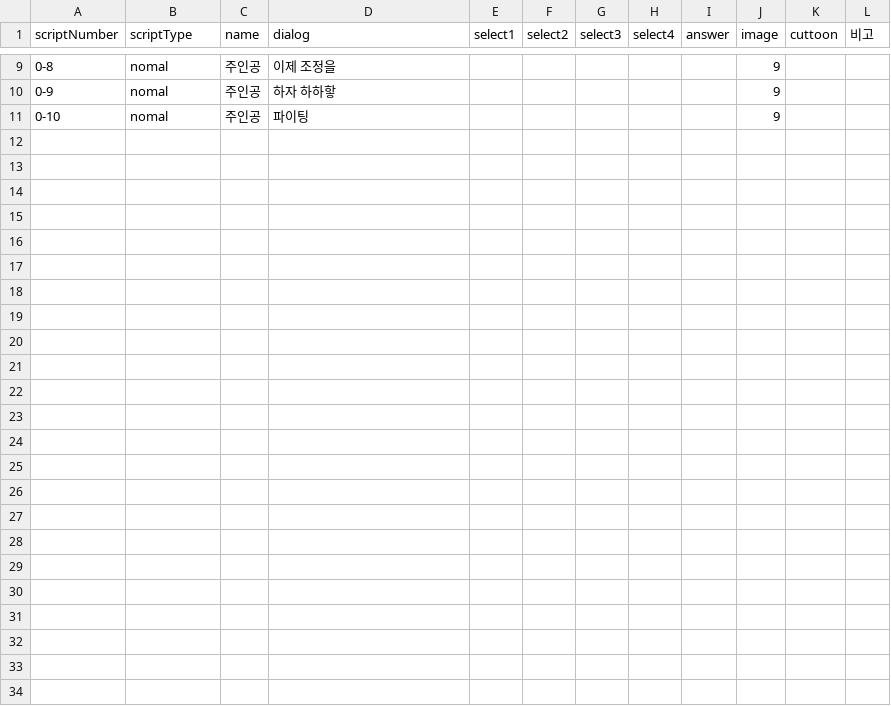
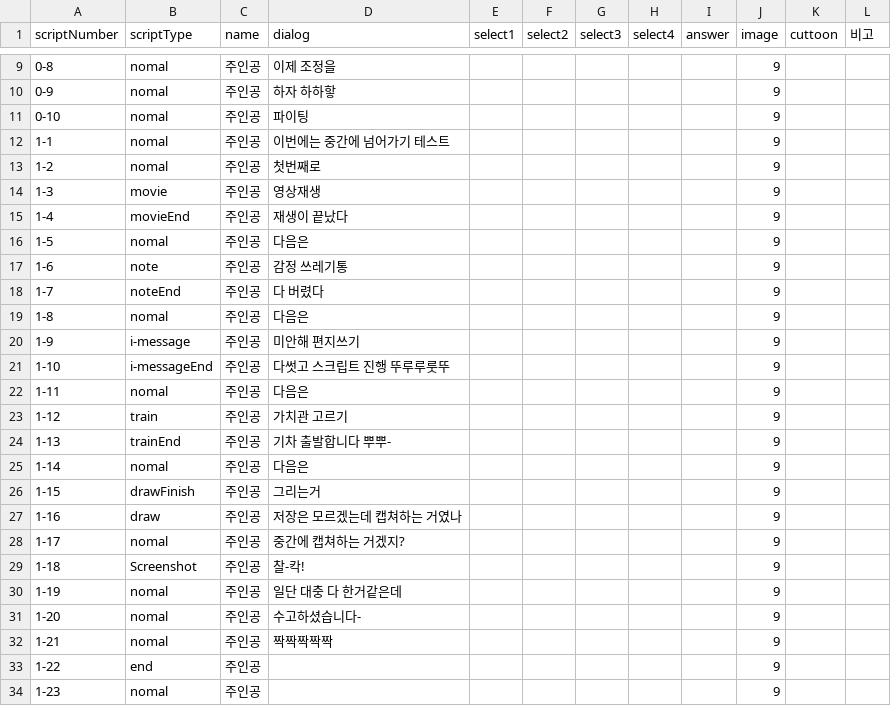
Before and after one commit to LHD-game/LoheldiGame, a CSV file: Loheldi_Project/Assets/Resources/Scripts/Quest/test.csv, drawn as a sheet; only a part is shown, gaps mark what is left out; the diff names each change by its address in the sheet, - before the commit and + after, or states it on an @@ line.

```diff
--- a/Loheldi_Project/Assets/Resources/Scripts/Quest/test.csv
+++ b/Loheldi_Project/Assets/Resources/Scripts/Quest/test.csv
+row 12: 1-1 | nomal | 주인공 | 이번에는 중간에 넘어가기 테스트 |  |  |  |  |  | 9
+row 13: 1-2 | nomal | 주인공 | 첫번째로 |  |  |  |  |  | 9
+row 14: 1-3 | movie | 주인공 | 영상재생 |  |  |  |  |  | 9
+row 15: 1-4 | movieEnd | 주인공 | 재생이 끝났다 |  |  |  |  |  | 9
+row 16: 1-5 | nomal | 주인공 | 다음은 |  |  |  |  |  | 9
+row 17: 1-6 | note | 주인공 | 감정 쓰레기통 |  |  |  |  |  | 9
+row 18: 1-7 | noteEnd | 주인공 | 다 버렸다 |  |  |  |  |  | 9
+row 19: 1-8 | nomal | 주인공 | 다음은 |  |  |  |  |  | 9
+row 20: 1-9 | i-message | 주인공 | 미안해 편지쓰기 |  |  |  |  |  | 9
+row 21: 1-10 | i-messageEnd | 주인공 | 다썻고 스크립트 진행 뚜루루룻뚜 |  |  |  |  |  | 9
+row 22: 1-11 | nomal | 주인공 | 다음은 |  |  |  |  |  | 9
+row 23: 1-12 | train | 주인공 | 가치관 고르기 |  |  |  |  |  | 9
+row 24: 1-13 | trainEnd | 주인공 | 기차 출발합니다 뿌뿌- |  |  |  |  |  | 9
+row 25: 1-14 | nomal | 주인공 | 다음은 |  |  |  |  |  | 9
+row 26: 1-15 | drawFinish | 주인공 | 그리는거 |  |  |  |  |  | 9
+row 27: 1-16 | draw | 주인공 | 저장은 모르겠는데 캡쳐하는 거였나 |  |  |  |  |  | 9
+row 28: 1-17 | nomal | 주인공 | 중간에 캡쳐하는 거겠지? |  |  |  |  |  | 9
+row 29: 1-18 | Screenshot | 주인공 | 찰-칵! |  |  |  |  |  | 9
+row 30: 1-19 | nomal | 주인공 | 일단 대충 다 한거같은데 |  |  |  |  |  | 9
+row 31: 1-20 | nomal | 주인공 | 수고하셨습니다- |  |  |  |  |  | 9
+row 32: 1-21 | nomal | 주인공 | 짝짝짝짝짝 |  |  |  |  |  | 9
+row 33: 1-22 | end | 주인공 |  |  |  |  |  |  | 9
+row 34: 1-23 | nomal | 주인공 |  |  |  |  |  |  | 9
```
Also changed, not shown: 5 other files.
